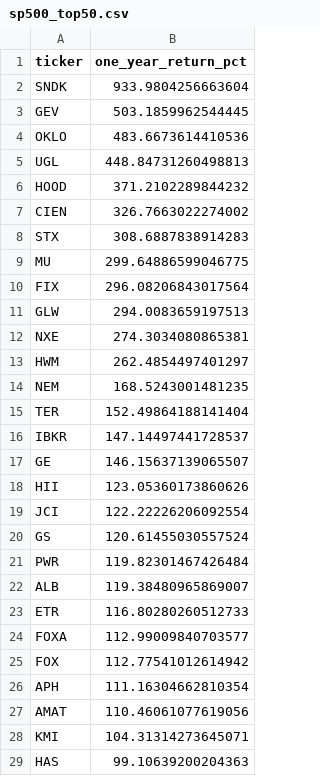
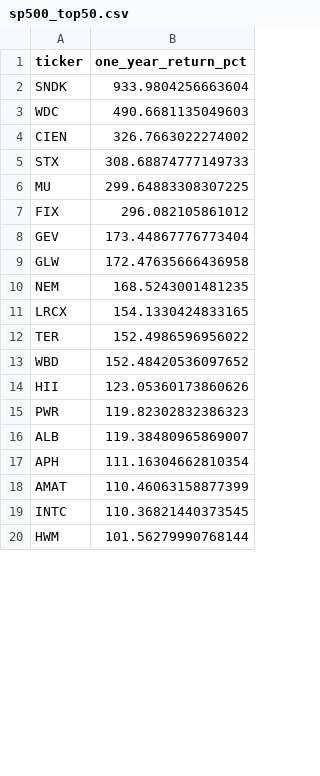
Before and after one commit to ShaivPandya/market-scripts, a CSV file: equities/market_technicals/sp500_top50.csv, drawn as a sheet; only a part is shown; the diff covers the shown part only.

```diff
--- a/equities/market_technicals/sp500_top50.csv
+++ b/equities/market_technicals/sp500_top50.csv
@@ -2,28 +2,19 @@ ticker,one_year_return_pct
 SNDK,933.9804256663604
-GEV,503.1859962544445
-OKLO,483.6673614410536
-UGL,448.84731260498813
-HOOD,371.2102289844232
+WDC,490.6681135049603
 CIEN,326.7663022274002
-STX,308.6887838914283
-MU,299.64886599046775
-FIX,296.08206843017564
-GLW,294.0083659197513
-NXE,274.3034080865381
-HWM,262.4854497401297
+STX,308.68874777149733
+MU,299.64883308307225
+FIX,296.082105861012
+GEV,173.44867776773404
+GLW,172.47635666436958
 NEM,168.5243001481235
-TER,152.49864188141404
-IBKR,147.14497441728537
-GE,146.15637139065507
+LRCX,154.1330424833165
+TER,152.4986596956022
+WBD,152.48420536097652
 HII,123.05360173860626
-JCI,122.22226206092554
-GS,120.61455030557524
-PWR,119.82301467426484
+PWR,119.82302832386323
 ALB,119.38480965869007
-ETR,116.80280260512733
-FOXA,112.99009840703577
-FOX,112.77541012614942
 APH,111.16304662810354
-AMAT,110.46061077619056
-KMI,104.31314273645071
-HAS,99.10639200204363
+AMAT,110.46063158877399
+INTC,110.36821440373545
+HWM,101.56279990768144
```
Also changed, not shown: 16 added rows, 7 removed rows and 5 edited cells elsewhere in this file, 8 other files.
